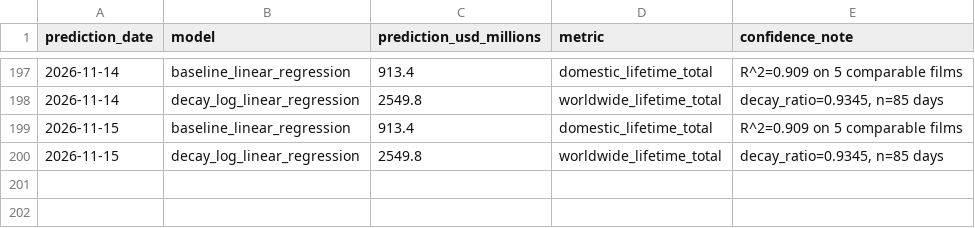
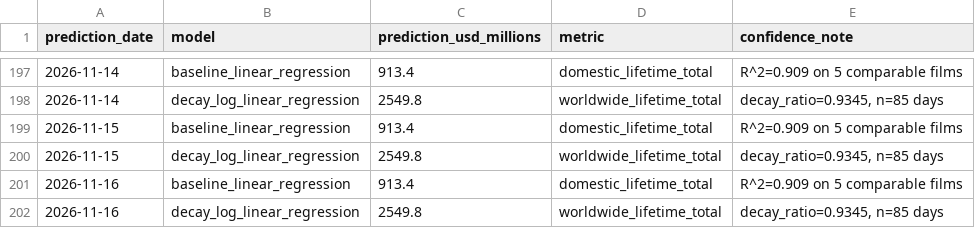
Before and after one commit to varunkumards337-arch/Live-spiderman-brand-new-day-2026-collections-project, a CSV file: predictions.csv, drawn as a sheet; only a part is shown, gaps mark what is left out.

```diff
--- a/predictions.csv
+++ b/predictions.csv
@@ -200 +200,3 @@ prediction_date,model,prediction_usd_millions,metric,confidence_note
 2026-11-15,decay_log_linear_regression,2549.8,worldwide_lifetime_total,"decay_ratio=0.9345, n=85 days"
+2026-11-16,baseline_linear_regression,913.4,domestic_lifetime_total,R^2=0.909 on 5 comparable films
+2026-11-16,decay_log_linear_regression,2549.8,worldwide_lifetime_total,"decay_ratio=0.9345, n=85 days"
```
Also changed, not shown: scraped_daily.csv, 1 other file.
